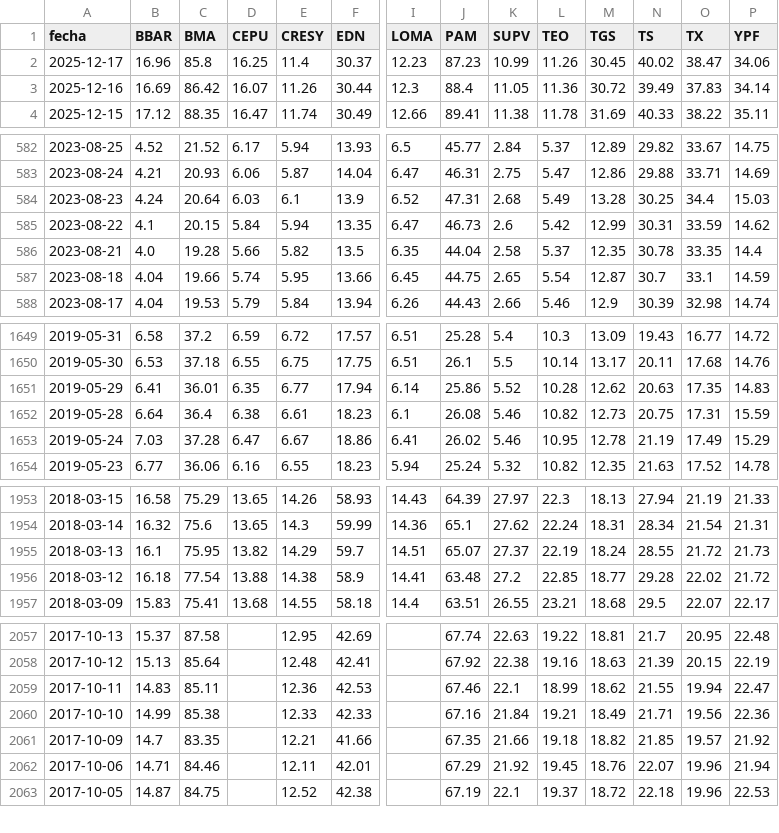
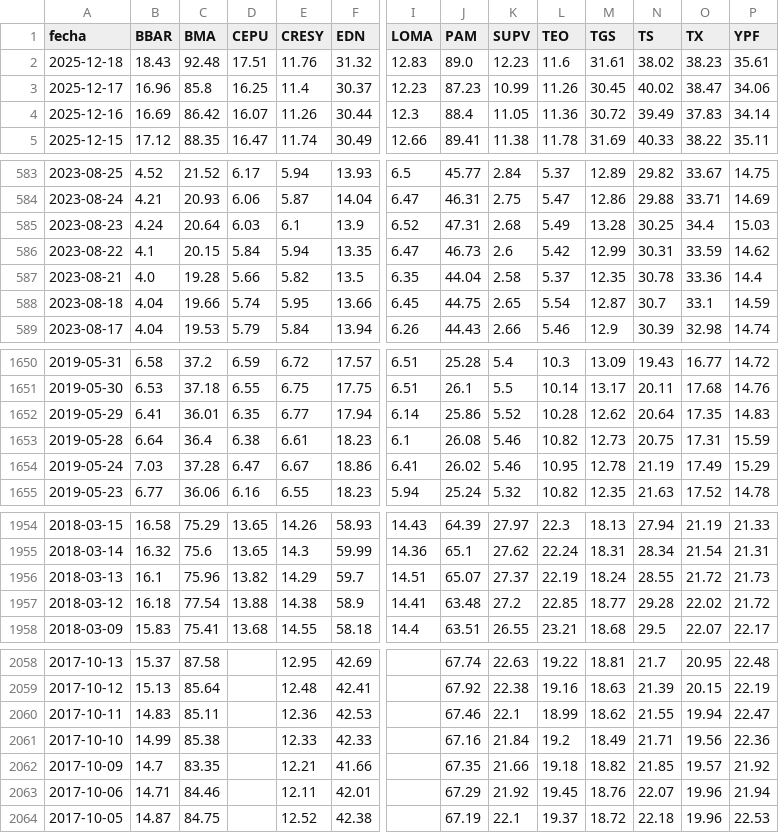
Before and after one commit to jesusrobles824/base-de-datos, a CSV file: Precios_ADRs.csv, drawn as a sheet; only a part is shown, gaps mark what is left out; addresses are those after the commit; rows hold the shown columns only; the diff covers the shown part only; the diff names each change by its address in the sheet, - before the commit and + after, or states it on an @@ line.

```diff
--- a/Precios_ADRs.csv
+++ b/Precios_ADRs.csv
+row 2: 2025-12-18 | 18.43 | 92.48 | 17.51 | 11.76 | 31.32 | 12.83 | 89.0 | 12.23 | 11.6 | 31.61 | 38.02 | 38.23 | 35.61
-O587 (TX): 33.35
+O587 (TX): 33.36
-N1652 (TS): 20.63
+N1652 (TS): 20.64
-C1956 (BMA): 75.95
+C1956 (BMA): 75.96
-L2061 (TEO): 19.21
+L2061 (TEO): 19.2
```
Also changed, not shown: 2 edited cells elsewhere in this file, ADRs_variacion_porcentual_diaria.csv.
